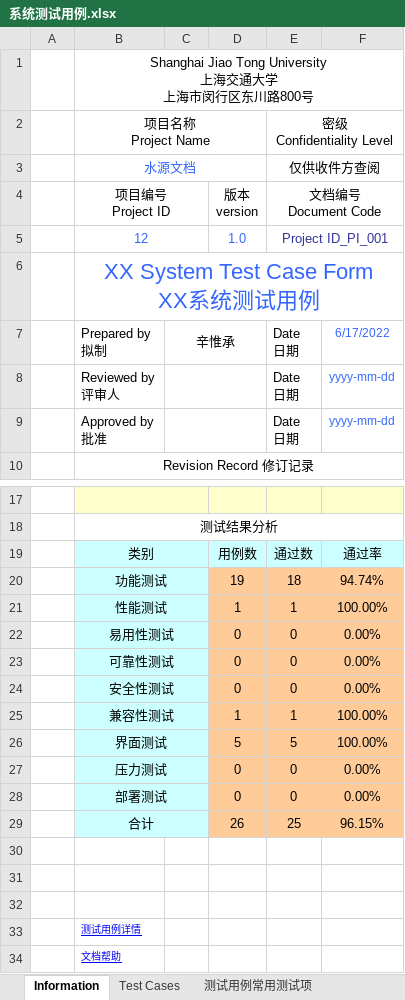
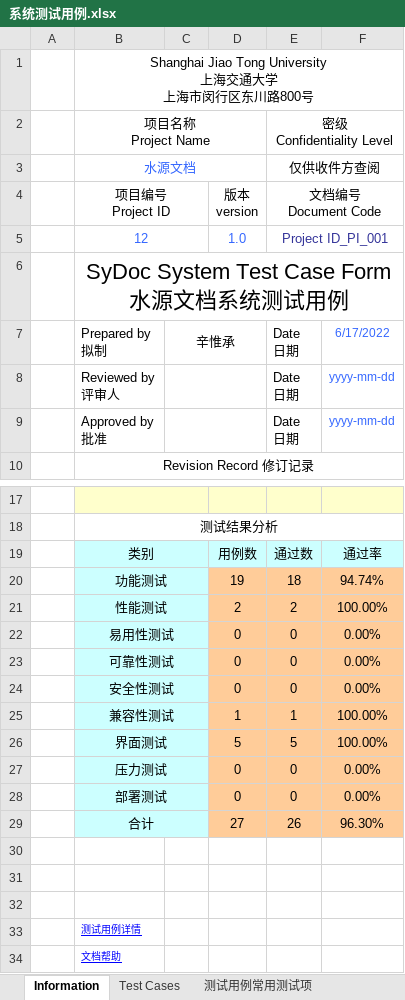
Before and after one commit to SE3330-Group12/syDoc, an Excel workbook: document/系统测试用例.xlsx, sheet Information, drawn as a sheet; only a part is shown, gaps mark what is left out; values as stored, in another font and other column widths than the file's, no borders; charts and pictures not drawn; ↵ is a line break in a cell; the diff names each change by its address in the sheet, - before the commit and + after, or states it on an @@ line.

Commit message:
Modified Documents

```diff
--- a/document/系统测试用例.xlsx (sheet Information)
+++ b/document/系统测试用例.xlsx (sheet Information)
-B6 (项目编号 Project ID): XX System Test Case Form ↵ XX系统测试用例
+B6 (项目编号 Project ID): SyDoc System Test Case Form ↵ 水源文档系统测试用例
-B6 text colour: #3366FF
+B6 text colour: black
-D21 (版本 version): 1
+D21 (版本 version): 2
-E21 (文档编号 Document Code): 1
+E21 (文档编号 Document Code): 2
-D29 (版本 version): 26
+D29 (版本 version): 27
-E29 (文档编号 Document Code): 25
+E29 (文档编号 Document Code): 26
-F29: 96.15%
+F29: 96.30%
```
Also changed, not shown: sheet Test Cases, formulas that keep their value, 1 other file.
